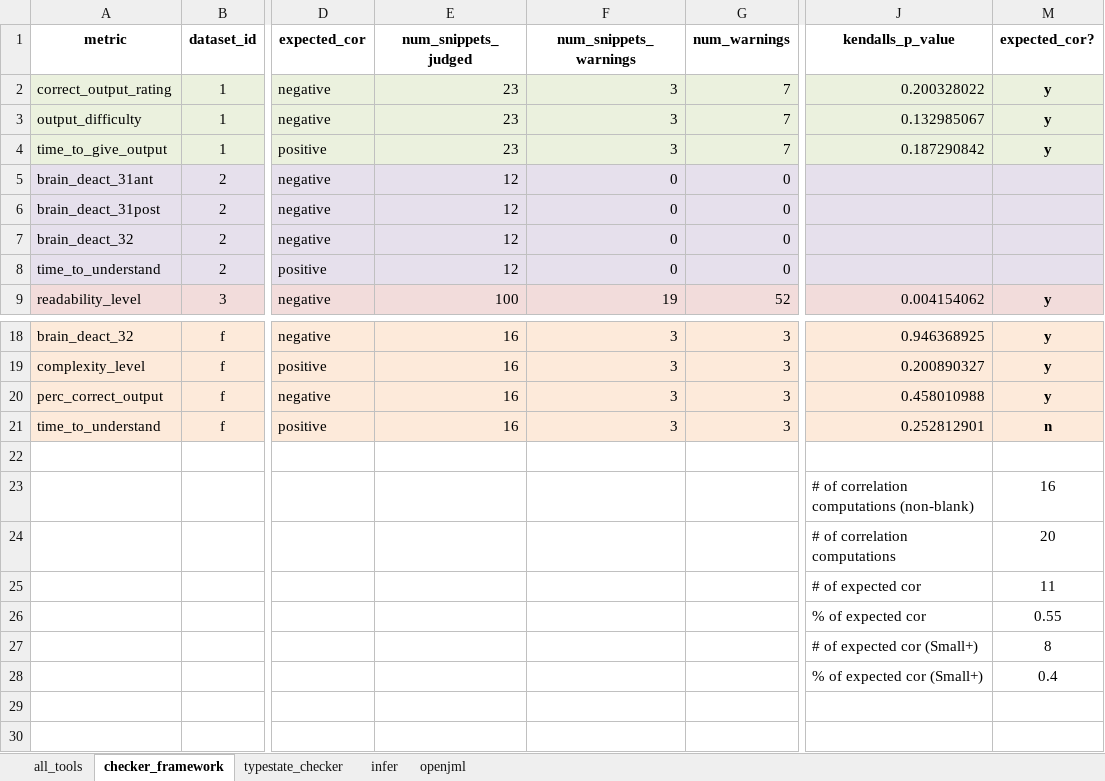
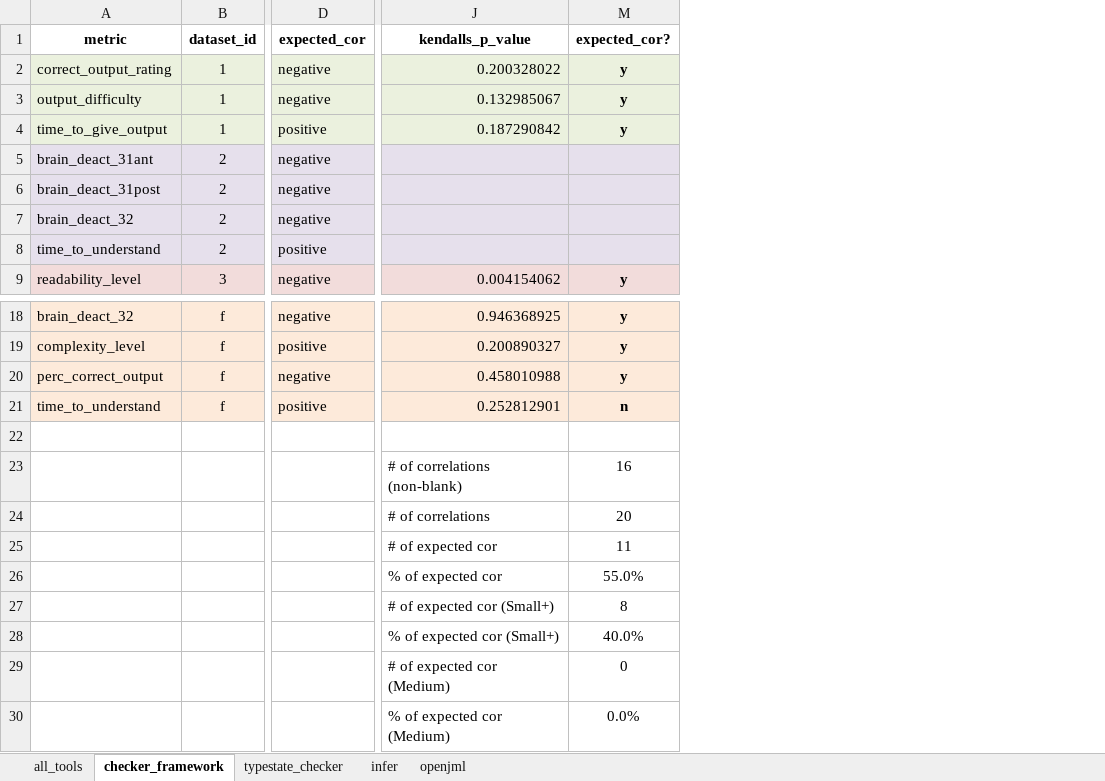
Before and after one commit to sea-lab-wm/complexity-verification-project, an Excel workbook: data/correlation_analysis_intepretation.xlsx, sheet checker_framework, drawn as a sheet; only a part is shown, gaps mark what is left out; values as stored, in another font and other column widths than the file's, no borders; removed rows and columns are numbered as before the commit, all else as after; rows hold the shown columns only; the diff names each change by its address in the sheet, - before the commit and + after, or states it on an @@ line.

Commit message:
tool warning boxplot

```diff
--- a/data/correlation_analysis_intepretation.xlsx (sheet checker_framework)
+++ b/data/correlation_analysis_intepretation.xlsx (sheet checker_framework)
@@ column E (num_snippets_judged) hidden, rows 2-9: 23 | 23 | 23 | 12 | 12 | 12 | 12 | 100; rows 18-21: all 16 @@
@@ column F (num_snippets_warnings) hidden, rows 2-9: 3 | 3 | 3 | 0 | 0 | 0 | 0 | 19; rows 18-21: all 3 @@
@@ column G (num_warnings) hidden, rows 2-9: 7 | 7 | 7 | 0 | 0 | 0 | 0 | 52; rows 18-21: all 3 @@
-J23 (kendalls_p_value): # of correlation computations (non-blank)
+J23 (kendalls_p_value): # of correlations (non-blank)
-J24 (kendalls_p_value): # of correlation computations
+J24 (kendalls_p_value): # of correlations
-M26 (expected_cor?): 0.55
+M26 (expected_cor?): 55.0%
-M28 (expected_cor?): 0.4
+M28 (expected_cor?): 40.0%
+row 29:  |  |  | # of expected cor (Medium) | 0
+row 30:  |  |  | % of expected cor (Medium) | 0.0%
```
Also changed, not shown: sheet infer, sheet typestate_checker, sheet openjml, sheet all_tools, 4 other files.
